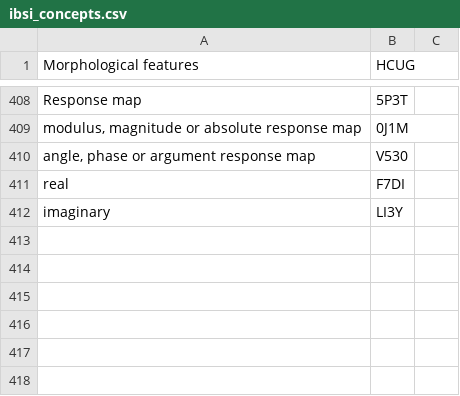
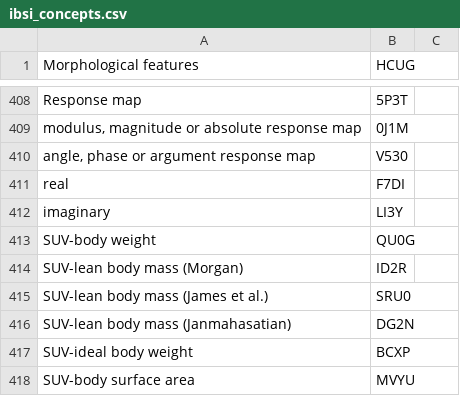
Before and after one commit to alexzwanenburg/ibsi_identifier, a CSV file: ibsi_concepts.csv, drawn as a sheet; only a part is shown, gaps mark what is left out; the diff names each change by its address in the sheet, - before the commit and + after, or states it on an @@ line.

Commit message:
Added identifiers for different types of SUV.

```diff
--- a/ibsi_concepts.csv
+++ b/ibsi_concepts.csv
+row 413: SUV-body weight | QU0G
+row 414: SUV-lean body mass (Morgan) | ID2R
+row 415: SUV-lean body mass (James et al.) | SRU0
+row 416: SUV-lean body mass (Janmahasatian) | DG2N
+row 417: SUV-ideal body weight | BCXP
+row 418: SUV-body surface area | MVYU
```
